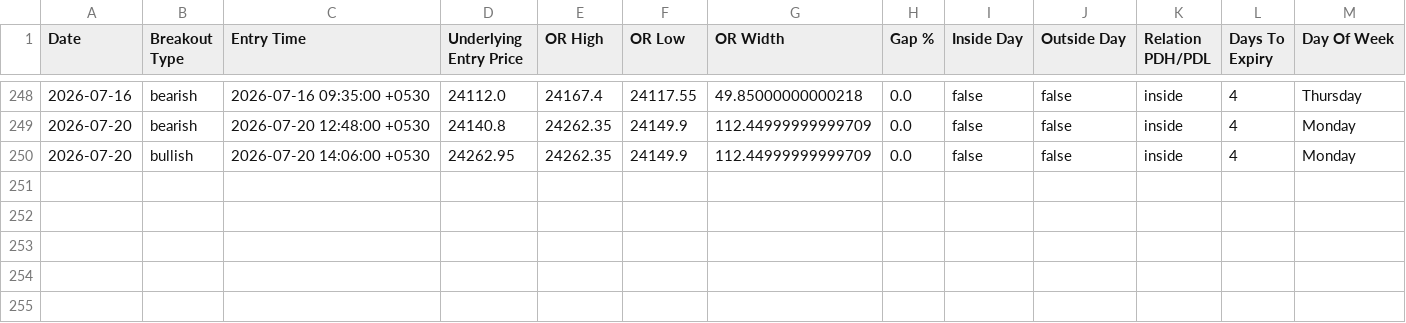
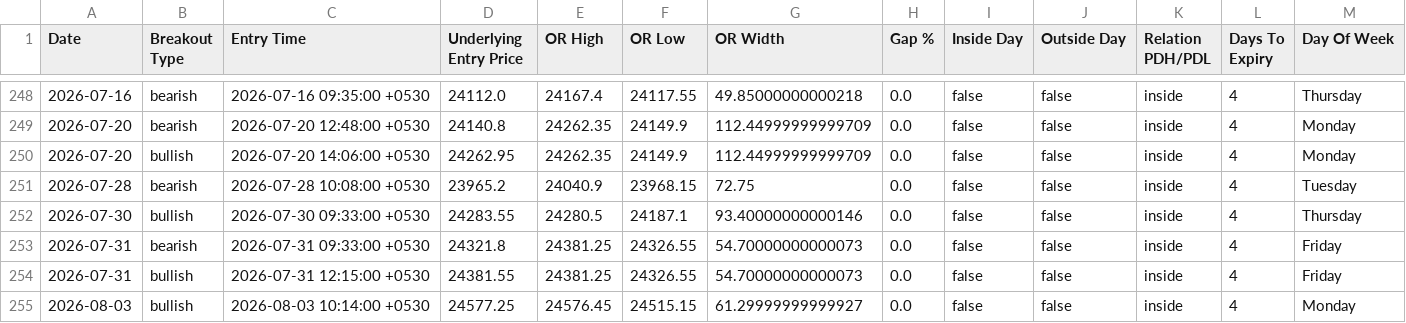
Before and after one commit to shubhamtaywade82/algo_scalper_api, a CSV file: data/research/trade_opportunities.csv, drawn as a sheet; only a part is shown, gaps mark what is left out; rows hold the shown columns only; the diff names each change by its address in the sheet, - before the commit and + after, or states it on an @@ line.

Commit message:
Add research reports and enhance trading data analysis
- Introduced `research_report_v4.json` containing comprehensive trade opportunity statistics, including win rates, average returns, and performance metrics for various exit strategies.
- Updated `strike_comparison_report.csv` to include new bearish and bullish strike data, enhancing the dataset for analysis.
- Enhanced `trade_opportunities.csv` with additional entries for bearish and bullish trades, improving the breadth of trading opportunity data.

These changes aim to provide a more detailed and structured analysis of trading performance, facilitating better decision-making and strategy evaluation.

```diff
--- a/data/research/trade_opportunities.csv
+++ b/data/research/trade_opportunities.csv
+row 251: 2026-07-28 | bearish | 2026-07-28 10:08:00 +0530 | 23965.2 | 24040.9 | 23968.15 | 72.75 | 0.0 | false | false | inside | 4 | Tuesday
+row 252: 2026-07-30 | bullish | 2026-07-30 09:33:00 +0530 | 24283.55 | 24280.5 | 24187.1 | 93.40000000000146 | 0.0 | false | false | inside | 4 | Thursday
+row 253: 2026-07-31 | bearish | 2026-07-31 09:33:00 +0530 | 24321.8 | 24381.25 | 24326.55 | 54.70000000000073 | 0.0 | false | false | inside | 4 | Friday
+row 254: 2026-07-31 | bullish | 2026-07-31 12:15:00 +0530 | 24381.55 | 24381.25 | 24326.55 | 54.70000000000073 | 0.0 | false | false | inside | 4 | Friday
+row 255: 2026-08-03 | bullish | 2026-08-03 10:14:00 +0530 | 24577.25 | 24576.45 | 24515.15 | 61.29999999999927 | 0.0 | false | false | inside | 4 | Monday
```
Also changed, not shown: data/research/strike_comparison_report.csv, 1 other file.
